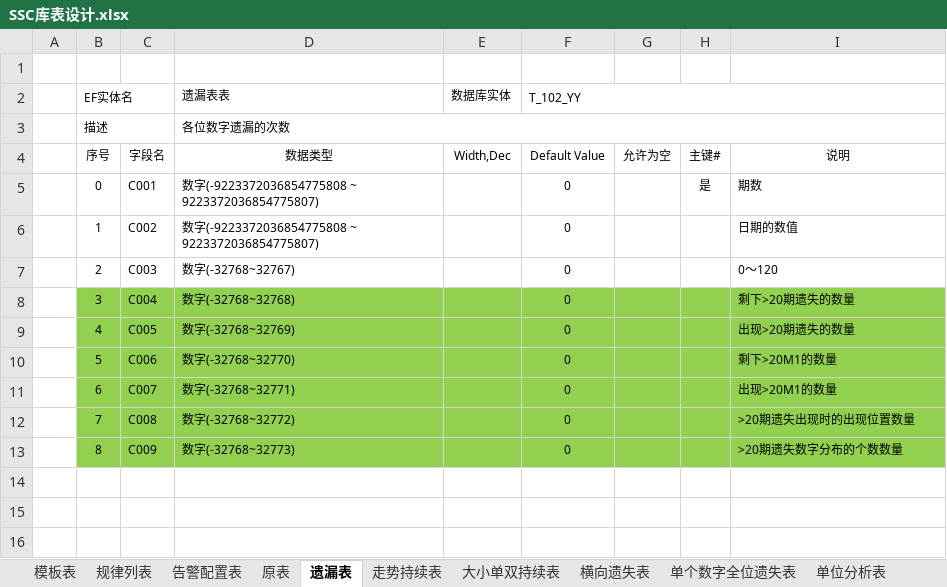
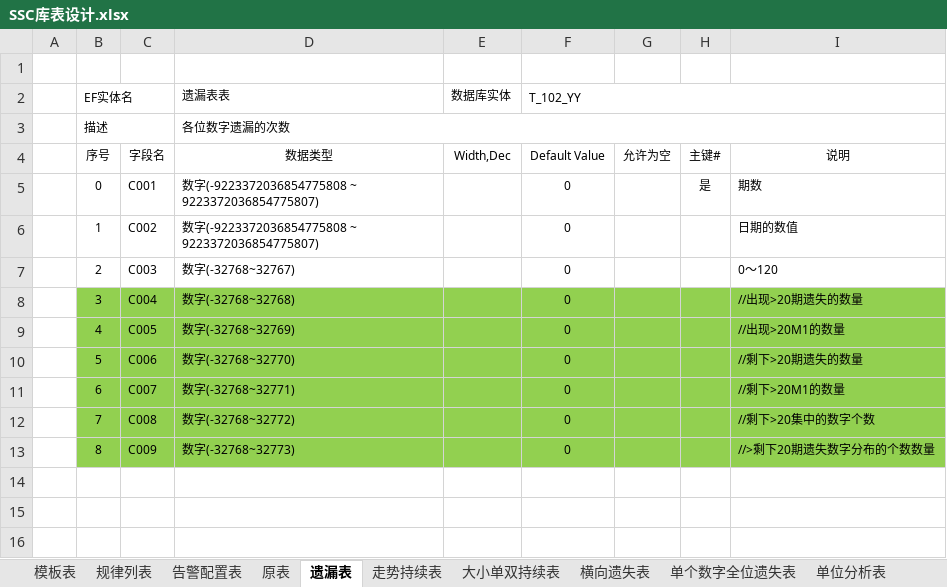
Before and after one commit to cqssc/ssc, an Excel workbook: Wendang/SSC库表设计.xlsx, sheet 遗漏表, drawn as a sheet; only a part is shown; values as stored, in another font and other column widths than the file's, no borders; the diff names each change by its address in the sheet, - before the commit and + after, or states it on an @@ line.

```diff
--- a/Wendang/SSC库表设计.xlsx (sheet 遗漏表)
+++ b/Wendang/SSC库表设计.xlsx (sheet 遗漏表)
-I8: 剩下>20期遗失的数量
+I8: //出现>20期遗失的数量
-I9: 出现>20期遗失的数量
+I9: //出现>20M1的数量
-I10: 剩下>20M1的数量
+I10: //剩下>20期遗失的数量
-I11: 出现>20M1的数量
+I11: //剩下>20M1的数量
-I12: >20期遗失出现时的出现位置数量
+I12: //剩下>20集中的数字个数
-I13: >20期遗失数字分布的个数数量
+I13: //>剩下20期遗失数字分布的个数数量
```
Also changed, not shown: sheet 走势热度表, 1 other file.
